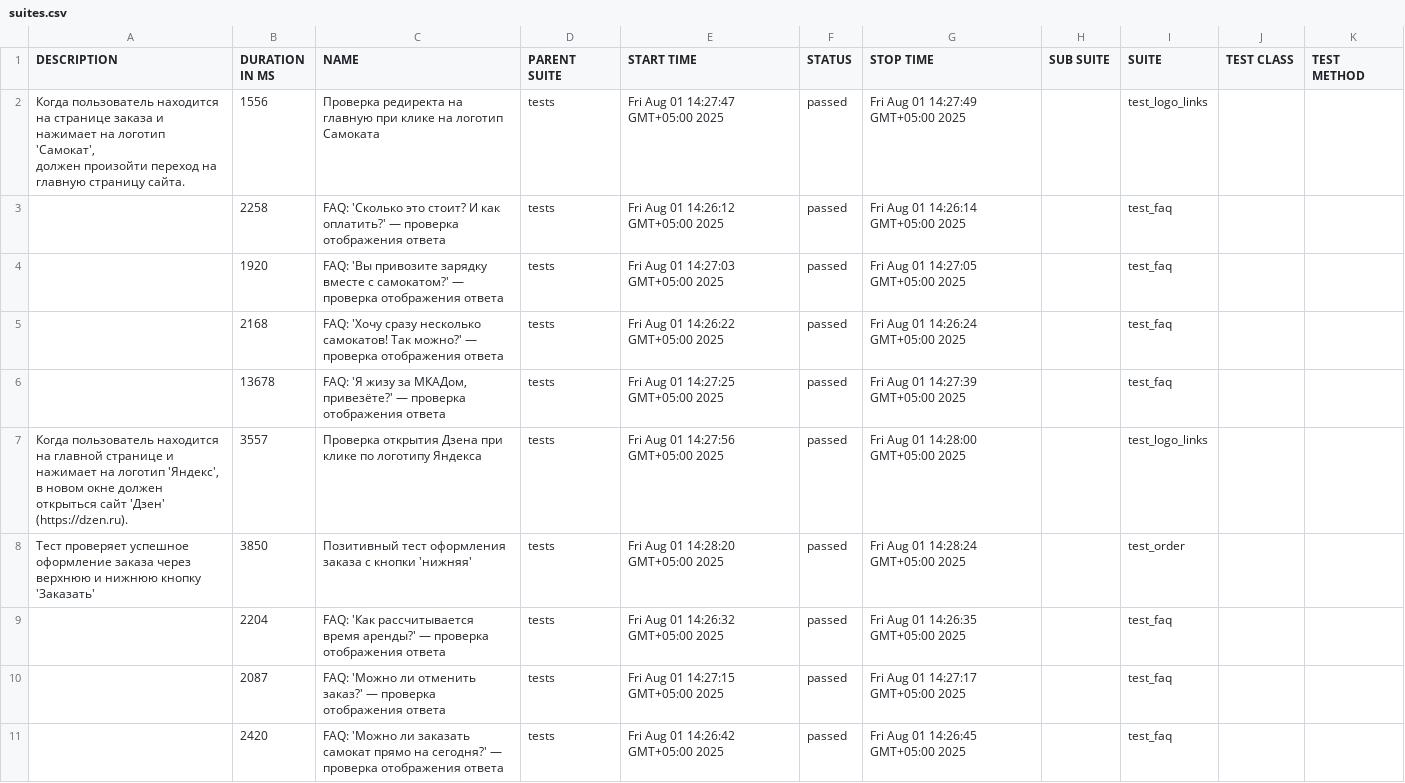
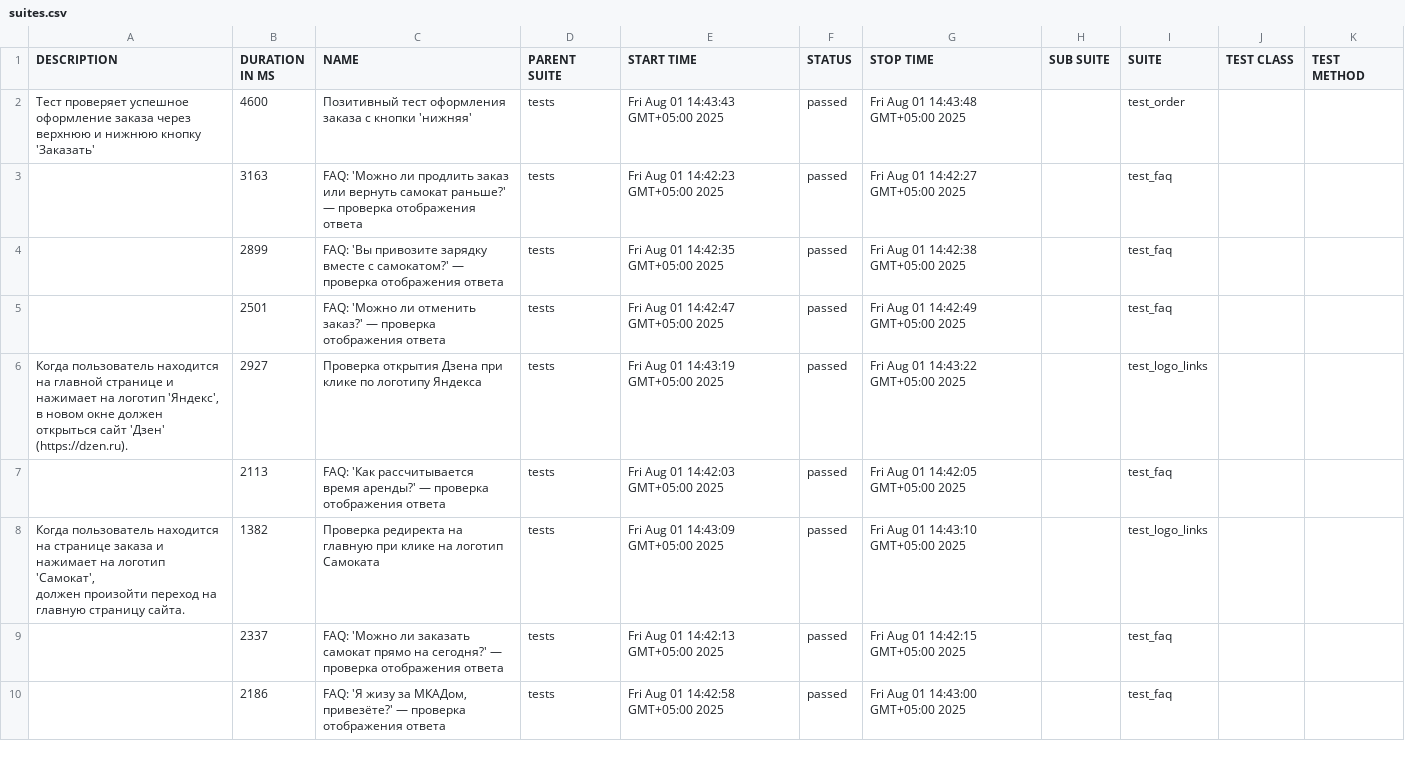
Before and after one commit to d3admou5/qa_python_UI_testing_Yandex_Samokat, a CSV file: allure-report/data/suites.csv, drawn as a sheet; only a part is shown; the diff covers the shown part only.

```diff
--- a/allure-report/data/suites.csv
+++ b/allure-report/data/suites.csv
@@ -1,17 +1,16 @@
 "DESCRIPTION","DURATION IN MS","NAME","PARENT SUITE","START TIME","STATUS","STOP TIME","SUB SUITE","SUITE","TEST CLASS","TEST METHOD"
-"
-Когда пользователь находится на странице заказа и нажимает на логотип 'Самокат',
-должен произойти переход на главную страницу сайта.
-","1556","Проверка редиректа на главную при клике на логотип Самоката","tests","Fri Aug 01 14:27:47 GMT+05:00 2025","passed","Fri Aug 01 14:27:49 GMT+05:00 2025","","test_logo_links","",""
-"","2258","FAQ: 'Сколько это стоит? И как оплатить?' — проверка отображения ответа","tests","Fri Aug 01 14:26:12 GMT+05:00 2025","passed","Fri Aug 01 14:26:14 GMT+05:00 2025","","test_faq","",""
-"","1920","FAQ: 'Вы привозите зарядку вместе с самокатом?' — проверка отображения ответа","tests","Fri Aug 01 14:27:03 GMT+05:00 2025","passed","Fri Aug 01 14:27:05 GMT+05:00 2025","","test_faq","",""
-"","2168","FAQ: 'Хочу сразу несколько самокатов! Так можно?' — проверка отображения ответа","tests","Fri Aug 01 14:26:22 GMT+05:00 2025","passed","Fri Aug 01 14:26:24 GMT+05:00 2025","","test_faq","",""
-"","13678","FAQ: 'Я жизу за МКАДом, привезёте?' — проверка отображения ответа","tests","Fri Aug 01 14:27:25 GMT+05:00 2025","passed","Fri Aug 01 14:27:39 GMT+05:00 2025","","test_faq","",""
-"
-Когда пользователь находится на главной странице и нажимает на логотип 'Яндекс',
-в новом окне должен открыться сайт 'Дзен' (https://dzen.ru).
-","3557","Проверка открытия Дзена при клике по логотипу Яндекса","tests","Fri Aug 01 14:27:56 GMT+05:00 2025","passed","Fri Aug 01 14:28:00 GMT+05:00 2025","","test_logo_links","",""
-"Тест проверяет успешное оформление заказа через верхнюю и нижнюю кнопку 'Заказать'","3850","Позитивный тест оформления заказа с кнопки 'нижняя'","tests","Fri Aug 01 14:28:20 GMT+05:00 2025","passed","Fri Aug 01 14:28:24 GMT+05:00 2025","","test_order","",""
-"","2204","FAQ: 'Как рассчитывается время аренды?' — проверка отображения ответа","tests","Fri Aug 01 14:26:32 GMT+05:00 2025","passed","Fri Aug 01 14:26:35 GMT+05:00 2025","","test_faq","",""
-"","2087","FAQ: 'Можно ли отменить заказ?' — проверка отображения ответа","tests","Fri Aug 01 14:27:15 GMT+05:00 2025","passed","Fri Aug 01 14:27:17 GMT+05:00 2025","","test_faq","",""
-"","2420","FAQ: 'Можно ли заказать самокат прямо на сегодня?' — проверка отображения ответа","tests","Fri Aug 01 14:26:42 GMT+05:00 2025","passed","Fri Aug 01 14:26:45 GMT+05:00 2025","","test_faq","",""
+"Тест проверяет успешное оформление заказа через верхнюю и нижнюю кнопку 'Заказать'","4600","Позитивный тест оформления заказа с кнопки 'нижняя'","tests","Fri Aug 01 14:43:43 GMT+05:00 2025","passed","Fri Aug 01 14:43:48 GMT+05:00 2025","","test_order","",""
+"","3163","FAQ: 'Можно ли продлить заказ или вернуть самокат раньше?' — проверка отображения ответа","tests","Fri Aug 01 14:42:23 GMT+05:00 2025","passed","Fri Aug 01 14:42:27 GMT+05:00 2025","","test_faq","",""
+"","2899","FAQ: 'Вы привозите зарядку вместе с самокатом?' — проверка отображения ответа","tests","Fri Aug 01 14:42:35 GMT+05:00 2025","passed","Fri Aug 01 14:42:38 GMT+05:00 2025","","test_faq","",""
+"","2501","FAQ: 'Можно ли отменить заказ?' — проверка отображения ответа","tests","Fri Aug 01 14:42:47 GMT+05:00 2025","passed","Fri Aug 01 14:42:49 GMT+05:00 2025","","test_faq","",""
+"
+Когда пользователь находится на главной странице и нажимает на логотип 'Яндекс',
+в новом окне должен открыться сайт 'Дзен' (https://dzen.ru).
+","2927","Проверка открытия Дзена при клике по логотипу Яндекса","tests","Fri Aug 01 14:43:19 GMT+05:00 2025","passed","Fri Aug 01 14:43:22 GMT+05:00 2025","","test_logo_links","",""
+"","2113","FAQ: 'Как рассчитывается время аренды?' — проверка отображения ответа","tests","Fri Aug 01 14:42:03 GMT+05:00 2025","passed","Fri Aug 01 14:42:05 GMT+05:00 2025","","test_faq","",""
+"
+Когда пользователь находится на странице заказа и нажимает на логотип 'Самокат',
+должен произойти переход на главную страницу сайта.
+","1382","Проверка редиректа на главную при клике на логотип Самоката","tests","Fri Aug 01 14:43:09 GMT+05:00 2025","passed","Fri Aug 01 14:43:10 GMT+05:00 2025","","test_logo_links","",""
+"","2337","FAQ: 'Можно ли заказать самокат прямо на сегодня?' — проверка отображения ответа","tests","Fri Aug 01 14:42:13 GMT+05:00 2025","passed","Fri Aug 01 14:42:15 GMT+05:00 2025","","test_faq","",""
+"","2186","FAQ: 'Я жизу за МКАДом, привезёте?' — проверка отображения ответа","tests","Fri Aug 01 14:42:58 GMT+05:00 2025","passed","Fri Aug 01 14:43:00 GMT+05:00 2025","","test_faq","",""
```
Also changed, not shown: 1 added row and 7 edited cells elsewhere in this file, allure-report/data/behaviors.csv, 40 other files.
